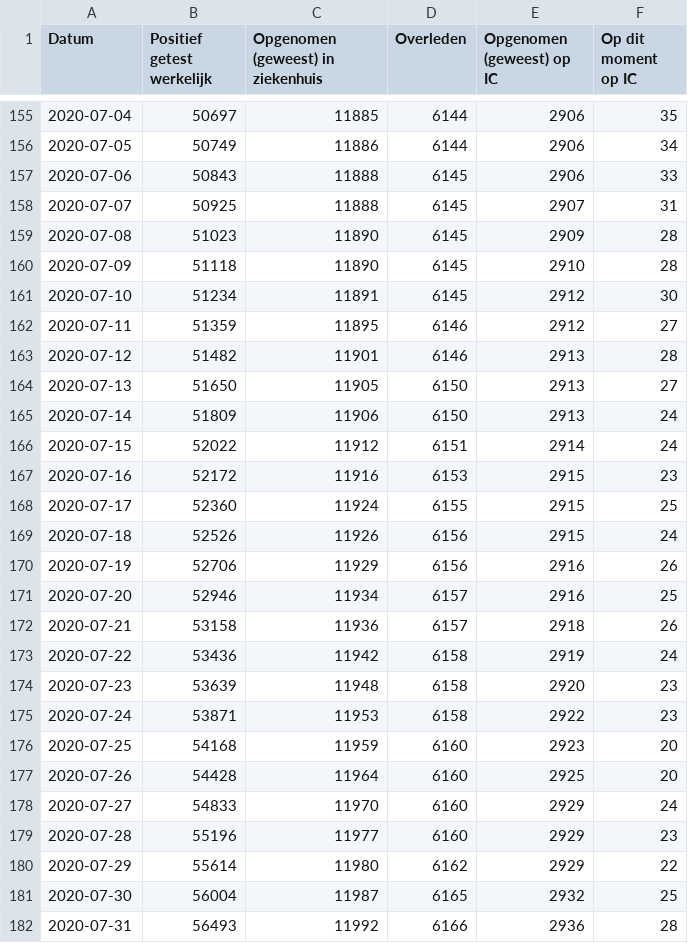
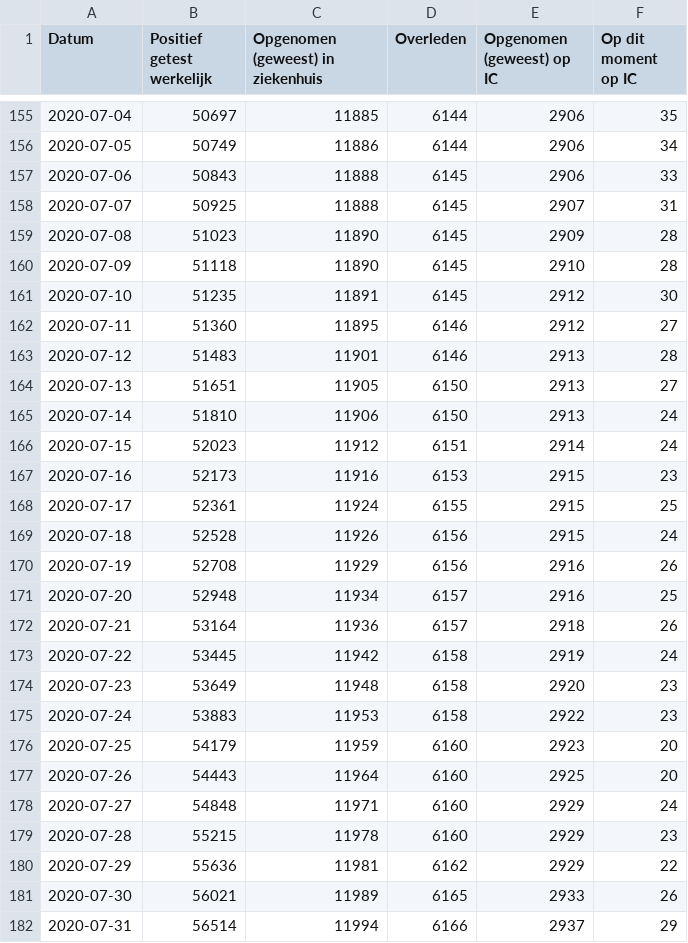
Before and after one commit to jorispz/coronadata, a CSV file: data/2020-08-23-RIVM-NICE.csv, drawn as a sheet; only a part is shown, gaps mark what is left out; the diff covers the shown part only.

```diff
--- a/data/2020-08-23-RIVM-NICE.csv
+++ b/data/2020-08-23-RIVM-NICE.csv
@@ -160,23 +160,23 @@
 2020-07-09	51118	11890	6145	2910	28
-2020-07-10	51234	11891	6145	2912	30
-2020-07-11	51359	11895	6146	2912	27
-2020-07-12	51482	11901	6146	2913	28
-2020-07-13	51650	11905	6150	2913	27
-2020-07-14	51809	11906	6150	2913	24
-2020-07-15	52022	11912	6151	2914	24
-2020-07-16	52172	11916	6153	2915	23
-2020-07-17	52360	11924	6155	2915	25
-2020-07-18	52526	11926	6156	2915	24
-2020-07-19	52706	11929	6156	2916	26
-2020-07-20	52946	11934	6157	2916	25
-2020-07-21	53158	11936	6157	2918	26
-2020-07-22	53436	11942	6158	2919	24
-2020-07-23	53639	11948	6158	2920	23
-2020-07-24	53871	11953	6158	2922	23
-2020-07-25	54168	11959	6160	2923	20
-2020-07-26	54428	11964	6160	2925	20
-2020-07-27	54833	11970	6160	2929	24
-2020-07-28	55196	11977	6160	2929	23
-2020-07-29	55614	11980	6162	2929	22
-2020-07-30	56004	11987	6165	2932	25
-2020-07-31	56493	11992	6166	2936	28
+2020-07-10	51235	11891	6145	2912	30
+2020-07-11	51360	11895	6146	2912	27
+2020-07-12	51483	11901	6146	2913	28
+2020-07-13	51651	11905	6150	2913	27
+2020-07-14	51810	11906	6150	2913	24
+2020-07-15	52023	11912	6151	2914	24
+2020-07-16	52173	11916	6153	2915	23
+2020-07-17	52361	11924	6155	2915	25
+2020-07-18	52528	11926	6156	2915	24
+2020-07-19	52708	11929	6156	2916	26
+2020-07-20	52948	11934	6157	2916	25
+2020-07-21	53164	11936	6157	2918	26
+2020-07-22	53445	11942	6158	2919	24
+2020-07-23	53649	11948	6158	2920	23
+2020-07-24	53883	11953	6158	2922	23
+2020-07-25	54179	11959	6160	2923	20
+2020-07-26	54443	11964	6160	2925	20
+2020-07-27	54848	11971	6160	2929	24
+2020-07-28	55215	11978	6160	2929	23
+2020-07-29	55636	11981	6162	2929	22
+2020-07-30	56021	11989	6165	2933	26
+2020-07-31	56514	11994	6166	2937	29
```
Also changed, not shown: 71 edited cells elsewhere in this file, data/runs.csv, 19 other files.
